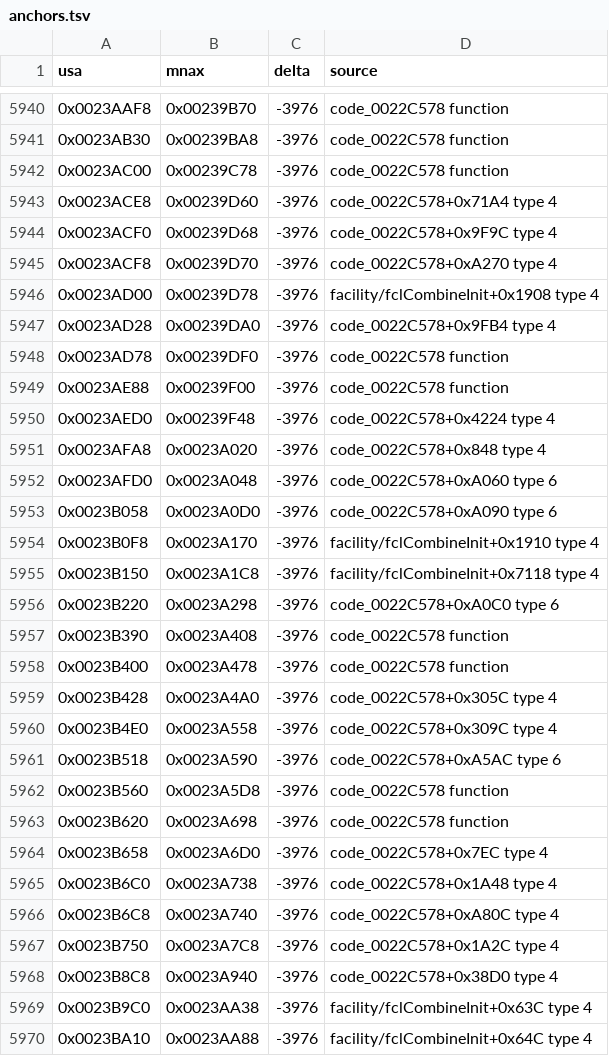
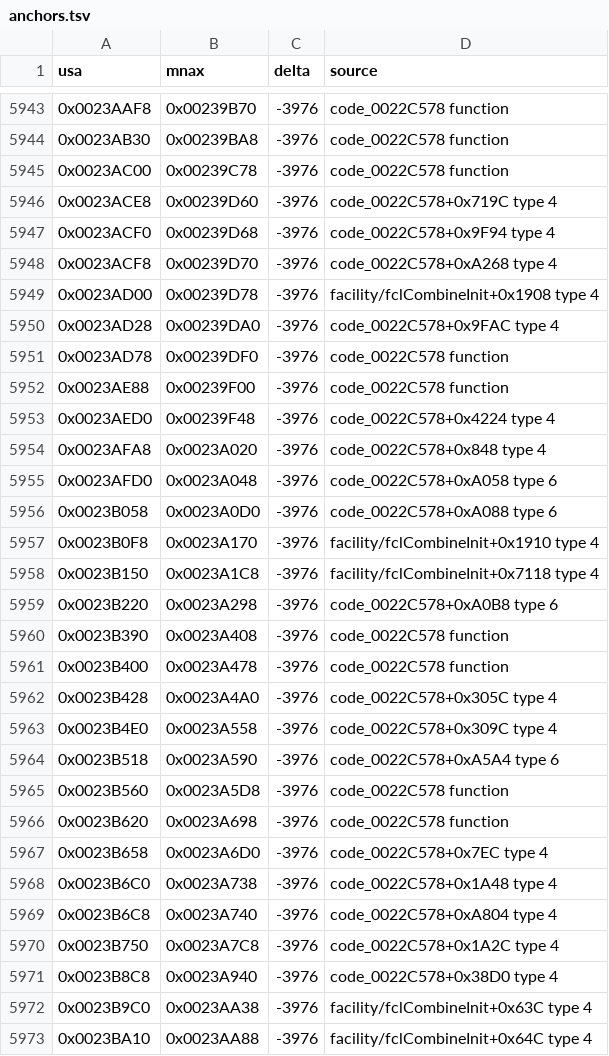
Before and after one commit to sommepo/smt3-decomp, a TSV file: config/mnax/anchors.tsv, drawn as a sheet; only a part is shown, gaps mark what is left out; the diff covers the shown part only.

```diff
--- a/config/mnax/anchors.tsv
+++ b/config/mnax/anchors.tsv
@@ -5942,7 +5945,7 @@ usa	mnax	delta	source
 0x0023AC00	0x00239C78	-3976	code_0022C578 function
-0x0023ACE8	0x00239D60	-3976	code_0022C578+0x71A4 type 4
-0x0023ACF0	0x00239D68	-3976	code_0022C578+0x9F9C type 4
-0x0023ACF8	0x00239D70	-3976	code_0022C578+0xA270 type 4
+0x0023ACE8	0x00239D60	-3976	code_0022C578+0x719C type 4
+0x0023ACF0	0x00239D68	-3976	code_0022C578+0x9F94 type 4
+0x0023ACF8	0x00239D70	-3976	code_0022C578+0xA268 type 4
 0x0023AD00	0x00239D78	-3976	facility/fclCombineInit+0x1908 type 4
-0x0023AD28	0x00239DA0	-3976	code_0022C578+0x9FB4 type 4
+0x0023AD28	0x00239DA0	-3976	code_0022C578+0x9FAC type 4
 0x0023AD78	0x00239DF0	-3976	code_0022C578 function
@@ -5951,7 +5954,7 @@ usa	mnax	delta	source
 0x0023AFA8	0x0023A020	-3976	code_0022C578+0x848 type 4
-0x0023AFD0	0x0023A048	-3976	code_0022C578+0xA060 type 6
-0x0023B058	0x0023A0D0	-3976	code_0022C578+0xA090 type 6
+0x0023AFD0	0x0023A048	-3976	code_0022C578+0xA058 type 6
+0x0023B058	0x0023A0D0	-3976	code_0022C578+0xA088 type 6
 0x0023B0F8	0x0023A170	-3976	facility/fclCombineInit+0x1910 type 4
 0x0023B150	0x0023A1C8	-3976	facility/fclCombineInit+0x7118 type 4
-0x0023B220	0x0023A298	-3976	code_0022C578+0xA0C0 type 6
+0x0023B220	0x0023A298	-3976	code_0022C578+0xA0B8 type 6
 0x0023B390	0x0023A408	-3976	code_0022C578 function
@@ -5960,3 +5963,3 @@ usa	mnax	delta	source
 0x0023B4E0	0x0023A558	-3976	code_0022C578+0x309C type 4
-0x0023B518	0x0023A590	-3976	code_0022C578+0xA5AC type 6
+0x0023B518	0x0023A590	-3976	code_0022C578+0xA5A4 type 6
 0x0023B560	0x0023A5D8	-3976	code_0022C578 function
@@ -5965,3 +5968,3 @@ usa	mnax	delta	source
 0x0023B6C0	0x0023A738	-3976	code_0022C578+0x1A48 type 4
-0x0023B6C8	0x0023A740	-3976	code_0022C578+0xA80C type 4
+0x0023B6C8	0x0023A740	-3976	code_0022C578+0xA804 type 4
 0x0023B750	0x0023A7C8	-3976	code_0022C578+0x1A2C type 4
```
Also changed, not shown: 8 added rows and 96 edited cells elsewhere in this file, config/mnax/funcs.tsv, config/mnax/functions.tsv, 6 other files.
